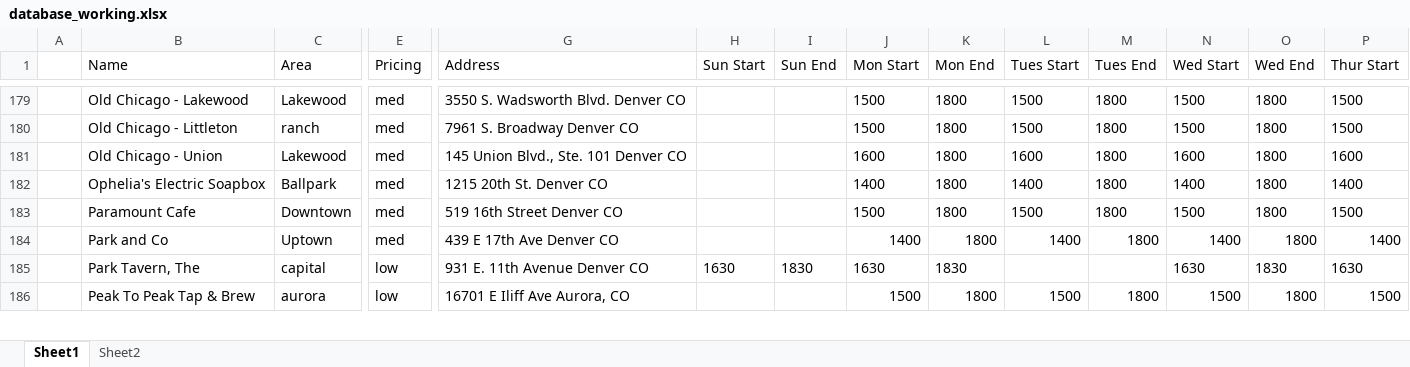
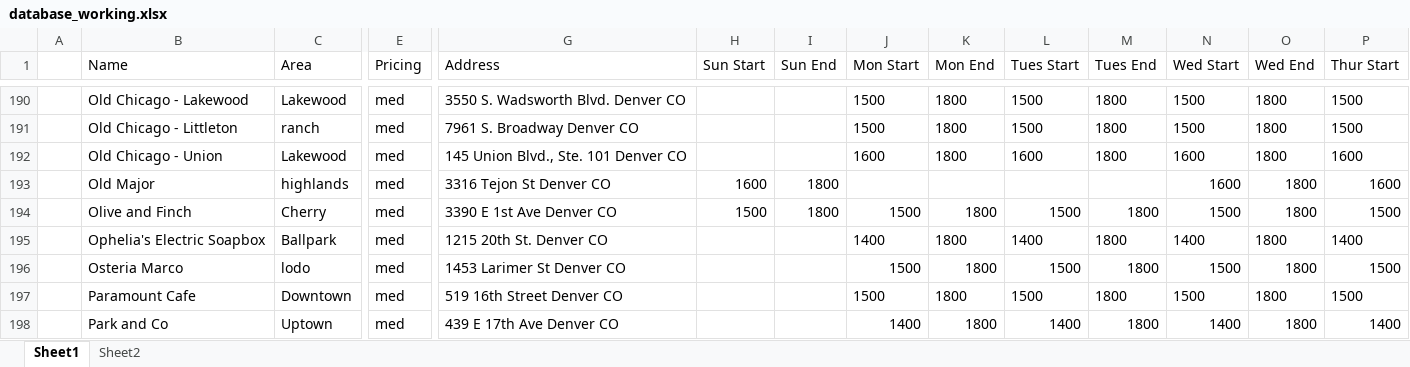
Before and after one commit to christian-lorange/hh_denver, an Excel workbook: database_working.xlsx, sheet Sheet1, drawn as a sheet; only a part is shown, gaps mark what is left out; the shorter side is filled out with more unchanged rows; values as stored, in another font and other column widths than the file's, no borders; rows hold the shown columns only; the diff covers the shown part only; the diff names each change by its address in the sheet, - before the commit and + after, or states it on an @@ line.

```diff
--- a/database_working.xlsx (sheet Sheet1)
+++ b/database_working.xlsx (sheet Sheet1)
+row 193:  | Old Major | highlands | med | 3316 Tejon St Denver CO | 1600 | 1800 |  |  |  |  | 1600 | 1800 | 1600
+row 194:  | Olive and Finch | Cherry | med | 3390 E 1st Ave Denver CO | 1500 | 1800 | 1500 | 1800 | 1500 | 1800 | 1500 | 1800 | 1500
+row 196:  | Osteria Marco | lodo | med | 1453 Larimer St Denver CO |  |  | 1500 | 1800 | 1500 | 1800 | 1500 | 1800 | 1500
```
Also changed, not shown: 13 added rows, 2 moved rows, 28 edited cells and cell formats elsewhere in this sheet, sheet Sheet2, formulas that keep their value, 12 other files.
